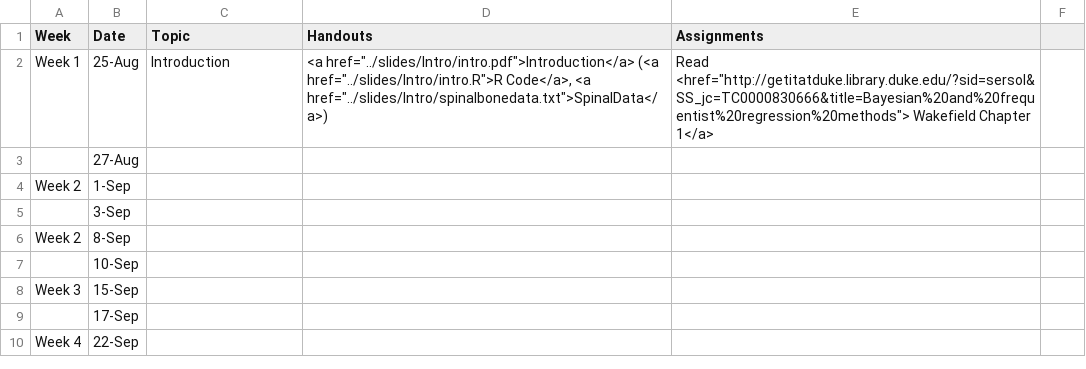
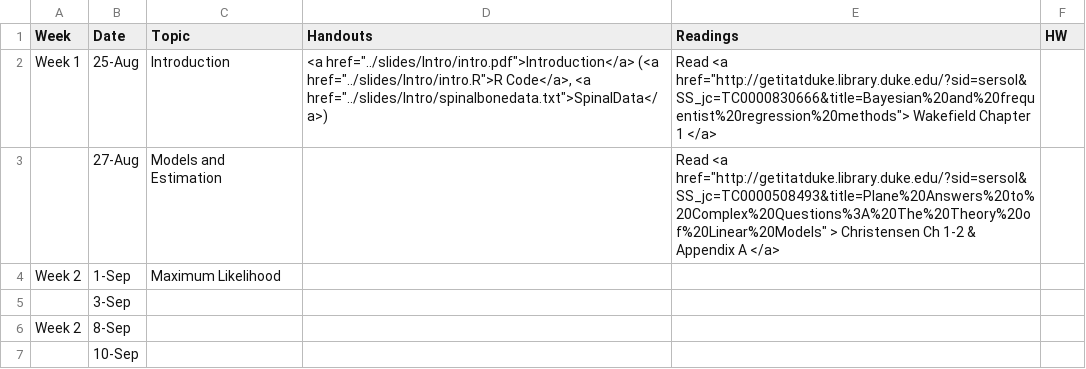
Before and after one commit to merliseclyde/sta721-F16, a CSV file: STA721_F15_web/_csv/schedule.csv, drawn as a sheet; only a part is shown; the shorter side is filled out with more unchanged rows; the diff names each change by its address in the sheet, - before the commit and + after, or states it on an @@ line.

Commit message:
added links for Christensen readings

```diff
--- a/STA721_F15_web/_csv/schedule.csv
+++ b/STA721_F15_web/_csv/schedule.csv
-E1: Assignments
+E1: Readings
-F1: (empty)
+F1: HW
-E2 (Readings): Read <href="http://getitatduke.library.duke.edu/?sid=sersol&SS_jc=TC0000830666&title=Bayesian%20and%20frequentist%20regression%20methods"> Wakefield Chapter 1</a>
+E2 (Readings): Read <a href="http://getitatduke.library.duke.edu/?sid=sersol&SS_jc=TC0000830666&title=Bayesian%20and%20frequentist%20regression%20methods"> Wakefield Chapter 1 </a>
-C3 (Topic): (empty)
+C3 (Topic): Models and Estimation
-E3 (Readings): (empty)
+E3 (Readings): Read <a href="http://getitatduke.library.duke.edu/?sid=sersol&SS_jc=TC0000508493&title=Plane%20Answers%20to%20Complex%20Questions%3A%20The%20Theory%20of%20Linear%20Models" > Christensen Ch 1-2 & Appendix A </a>
-C4 (Topic): (empty)
+C4 (Topic): Maximum Likelihood
```
